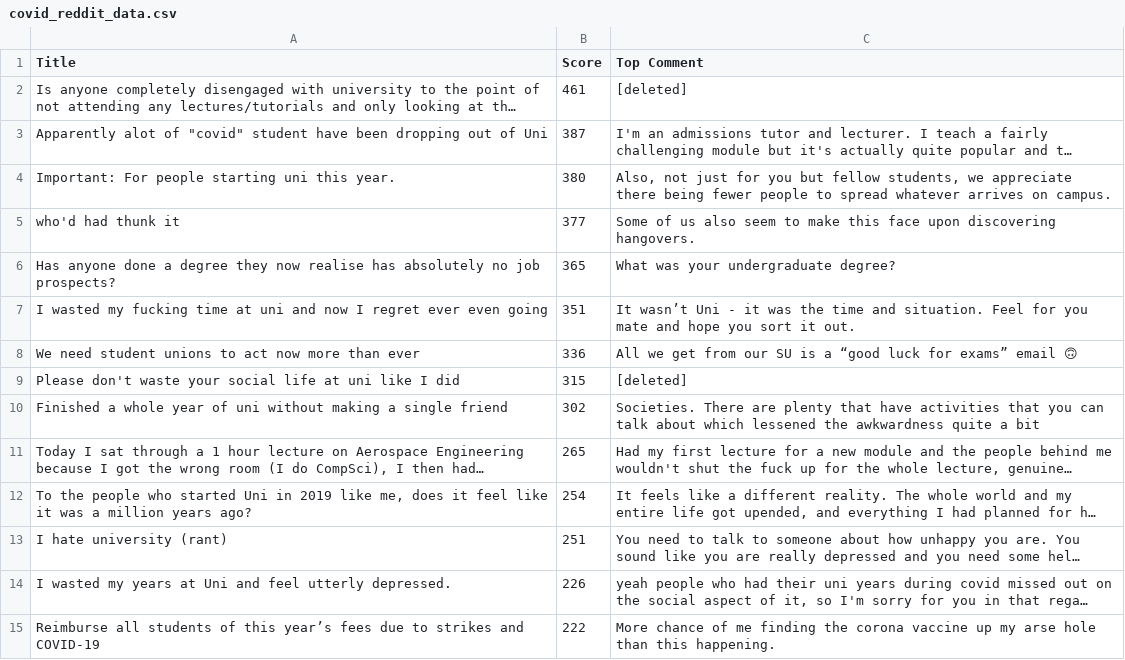
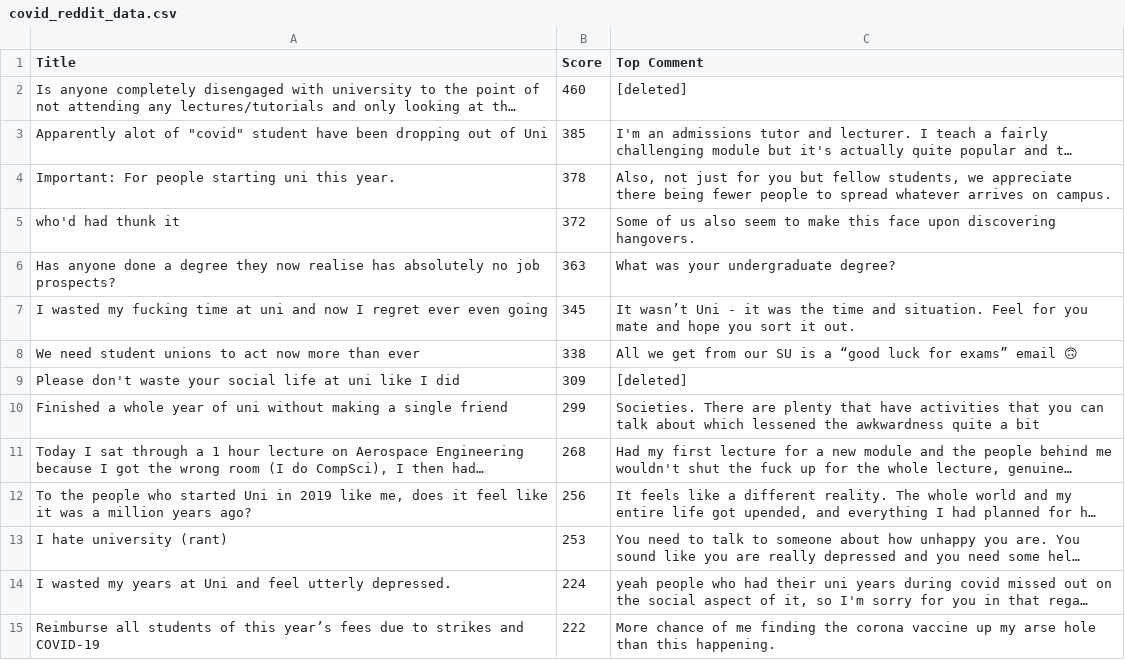
Before and after one commit to codingfishguy/ST115-Group-Project, a CSV file: Data/covid_reddit_data.csv, drawn as a sheet; only a part is shown; long unchanged cells end in …; the diff covers the shown part only; the diff names each change by its address in the sheet, - before the commit and + after, or states it on an @@ line.

```diff
--- a/Data/covid_reddit_data.csv
+++ b/Data/covid_reddit_data.csv
-B2 (Score): 461
+B2 (Score): 460
-B3 (Score): 387
+B3 (Score): 385
-B4 (Score): 380
+B4 (Score): 378
-B5 (Score): 377
+B5 (Score): 372
-B6 (Score): 365
+B6 (Score): 363
-B7 (Score): 351
+B7 (Score): 345
-B8 (Score): 336
+B8 (Score): 338
-B9 (Score): 315
+B9 (Score): 309
-B10 (Score): 302
+B10 (Score): 299
-B11 (Score): 265
+B11 (Score): 268
-B12 (Score): 254
+B12 (Score): 256
-B13 (Score): 251
+B13 (Score): 253
-B14 (Score): 226
+B14 (Score): 224
```
Also changed, not shown: 10 added rows, 10 removed rows and 54 edited cells elsewhere in this file, Data/kings_reddit_data.csv, Data/ucl_reddit_data.csv, 2 other files.
